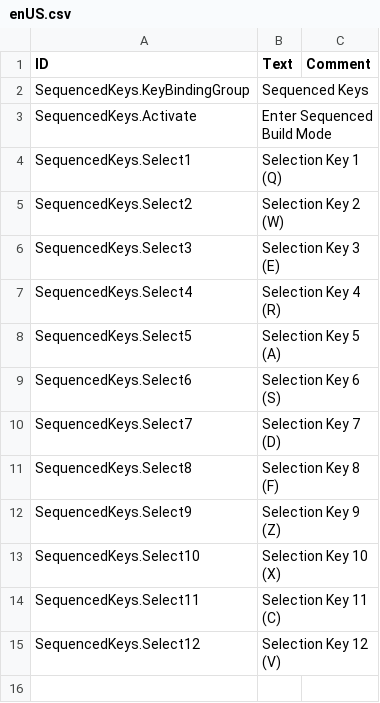
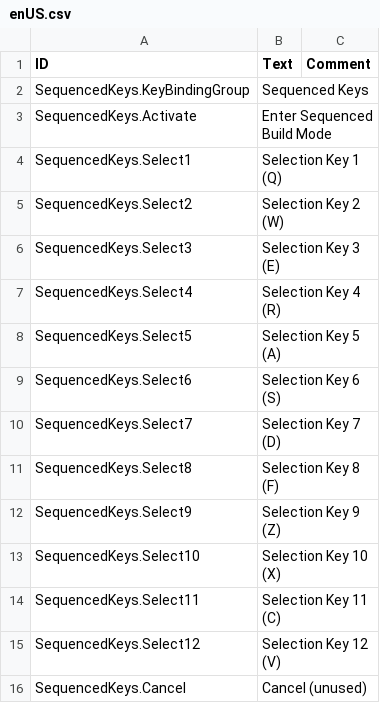
Before and after one commit to internetcoffeephone/timberborn-modding, a CSV file: SequencedKeys/Data/Localizations/enUS.csv, drawn as a sheet.

```diff
--- a/SequencedKeys/Data/Localizations/enUS.csv
+++ b/SequencedKeys/Data/Localizations/enUS.csv
@@ -15 +15,2 @@ SequencedKeys.Select11,Selection Key 11 (C),
 SequencedKeys.Select12,Selection Key 12 (V),
+SequencedKeys.Cancel,Cancel (unused),
```
Also changed, not shown: 2 other files.
